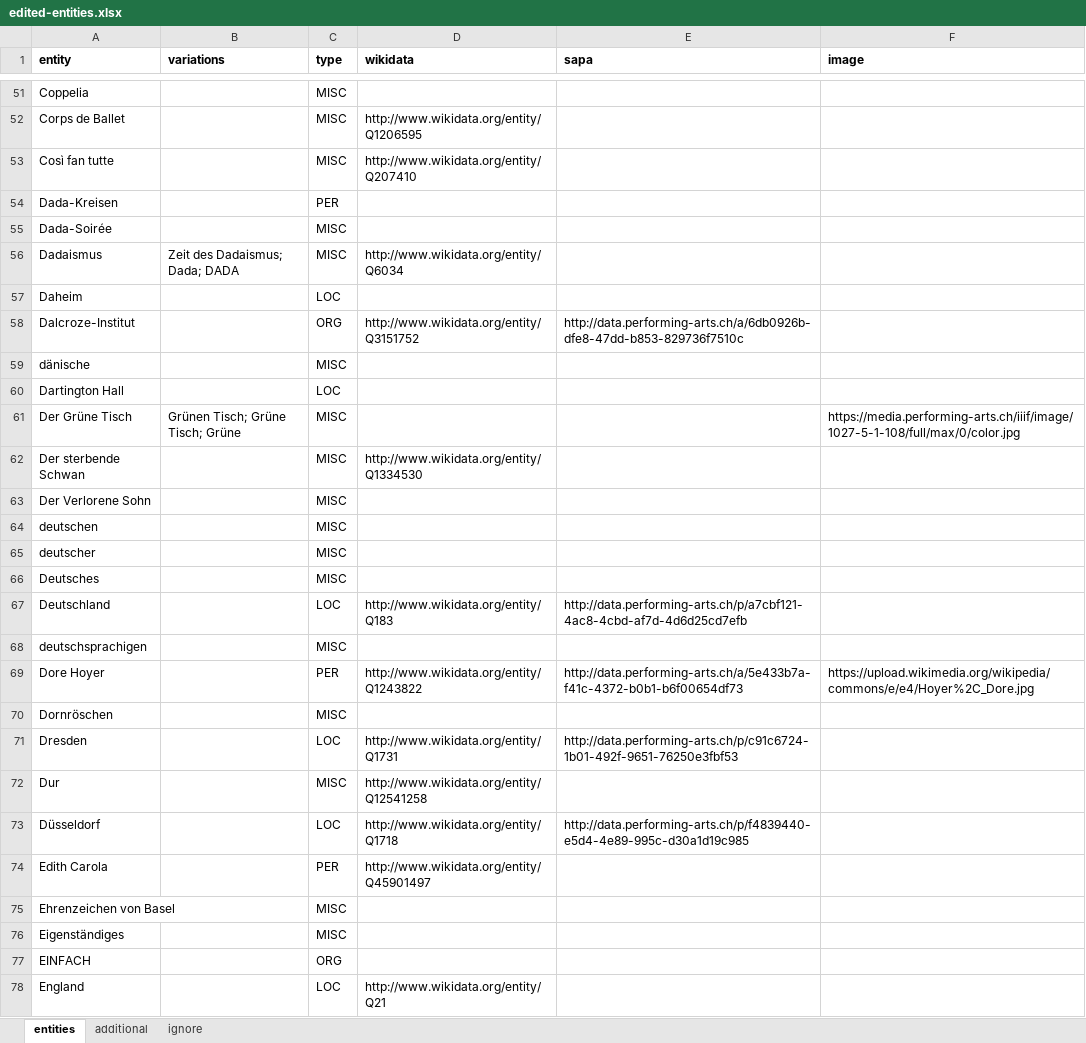
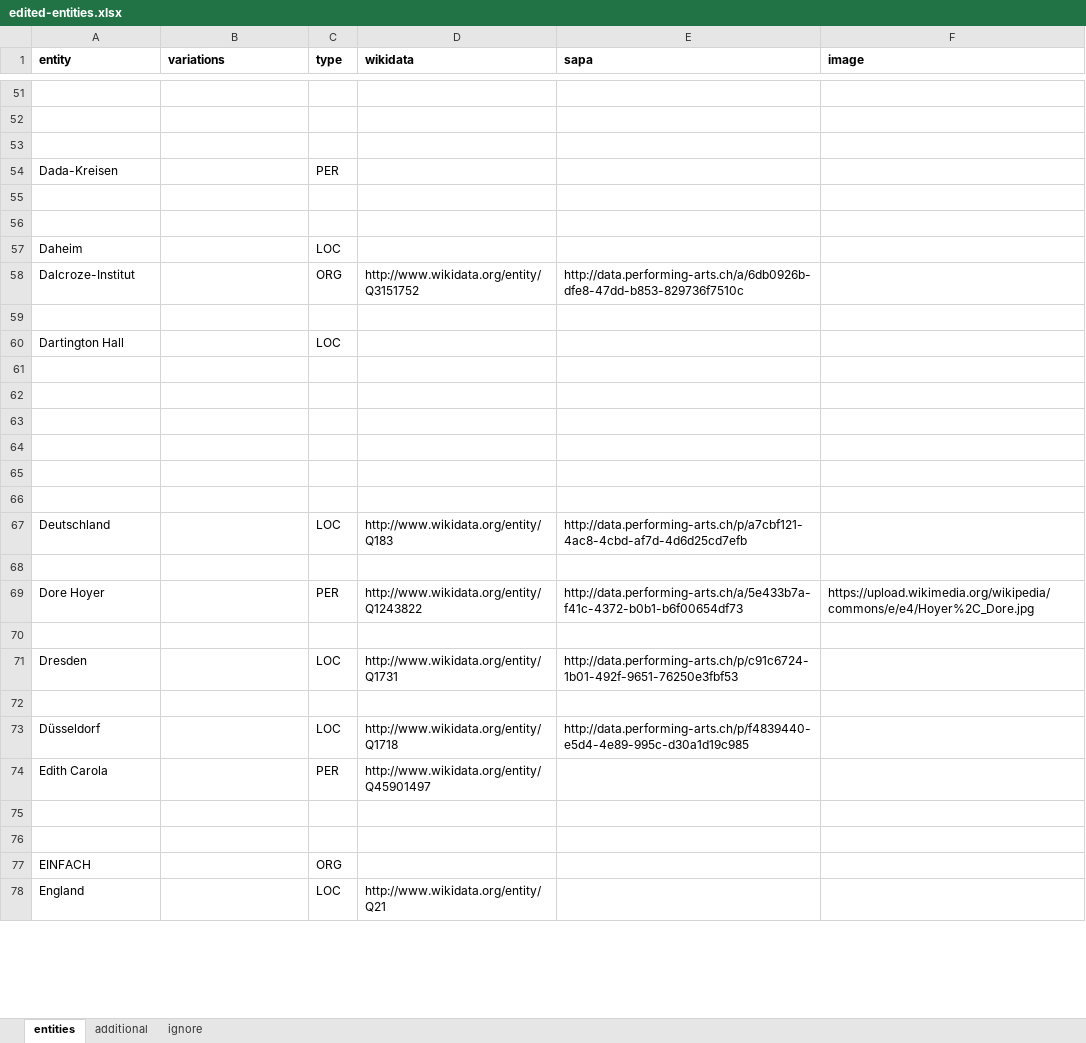
Before and after one commit to sapa/pellaton-experience-data, an Excel workbook: data/edited-entities.xlsx, sheet entities, drawn as a sheet; only a part is shown, gaps mark what is left out; values as stored, in another font and other column widths than the file's, no borders; the diff covers the shown part only; the diff names each change by its address in the sheet, - before the commit and + after, or states it on an @@ line.

```diff
--- a/data/edited-entities.xlsx (sheet entities)
+++ b/data/edited-entities.xlsx (sheet entities)
-row 51: Coppelia |  | MISC
+row 51: (empty)
-row 52: Corps de Ballet |  | MISC | http://www.wikidata.org/entity/Q1206595
+row 52: (empty)
-row 53: Così fan tutte |  | MISC | http://www.wikidata.org/entity/Q207410
+row 53: (empty)
-row 55: Dada-Soirée |  | MISC
+row 55: (empty)
-row 56: Dadaismus | Zeit des Dadaismus; Dada; DADA | MISC | http://www.wikidata.org/entity/Q6034
+row 56: (empty)
-row 59: dänische |  | MISC
+row 59: (empty)
-row 61: Der Grüne Tisch | Grünen Tisch; Grüne Tisch; Grüne | MISC |  |  | https://media.performing-arts.ch/iiif/image/1027-5-1-108/full/max/0/color.jpg
+row 61: (empty)
-row 62: Der sterbende Schwan |  | MISC | http://www.wikidata.org/entity/Q1334530
+row 62: (empty)
-row 63: Der Verlorene Sohn |  | MISC
+row 63: (empty)
-row 64: deutschen |  | MISC
+row 64: (empty)
-row 65: deutscher |  | MISC
+row 65: (empty)
-row 66: Deutsches |  | MISC
+row 66: (empty)
-row 68: deutschsprachigen |  | MISC
+row 68: (empty)
-row 70: Dornröschen |  | MISC
+row 70: (empty)
-row 72: Dur |  | MISC | http://www.wikidata.org/entity/Q12541258
+row 72: (empty)
-row 75: Ehrenzeichen von Basel |  | MISC
+row 75: (empty)
-row 76: Eigenständiges |  | MISC
+row 76: (empty)
```
Also changed, not shown: 1 removed row and 296 edited cells elsewhere in this sheet, data/merged-entities.xlsx, 1 other file.
